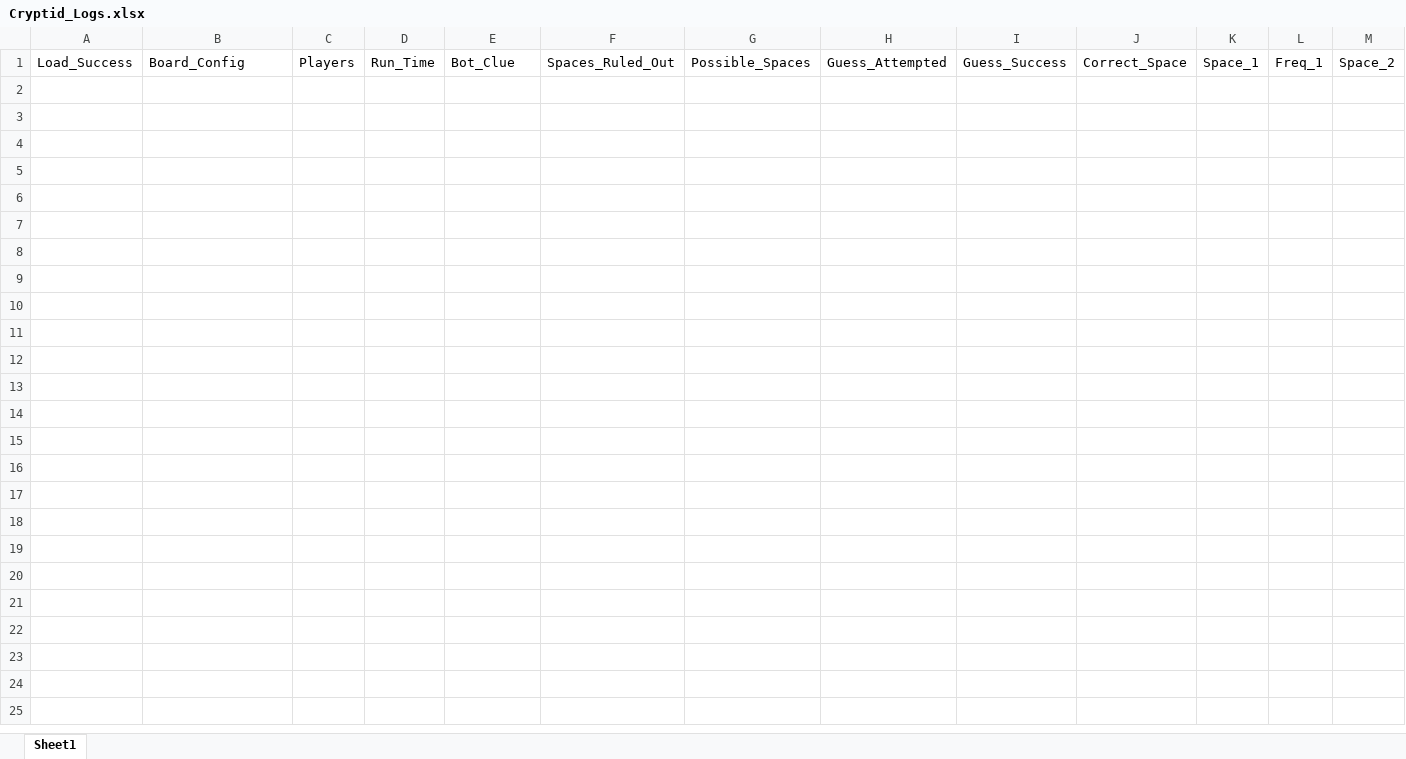
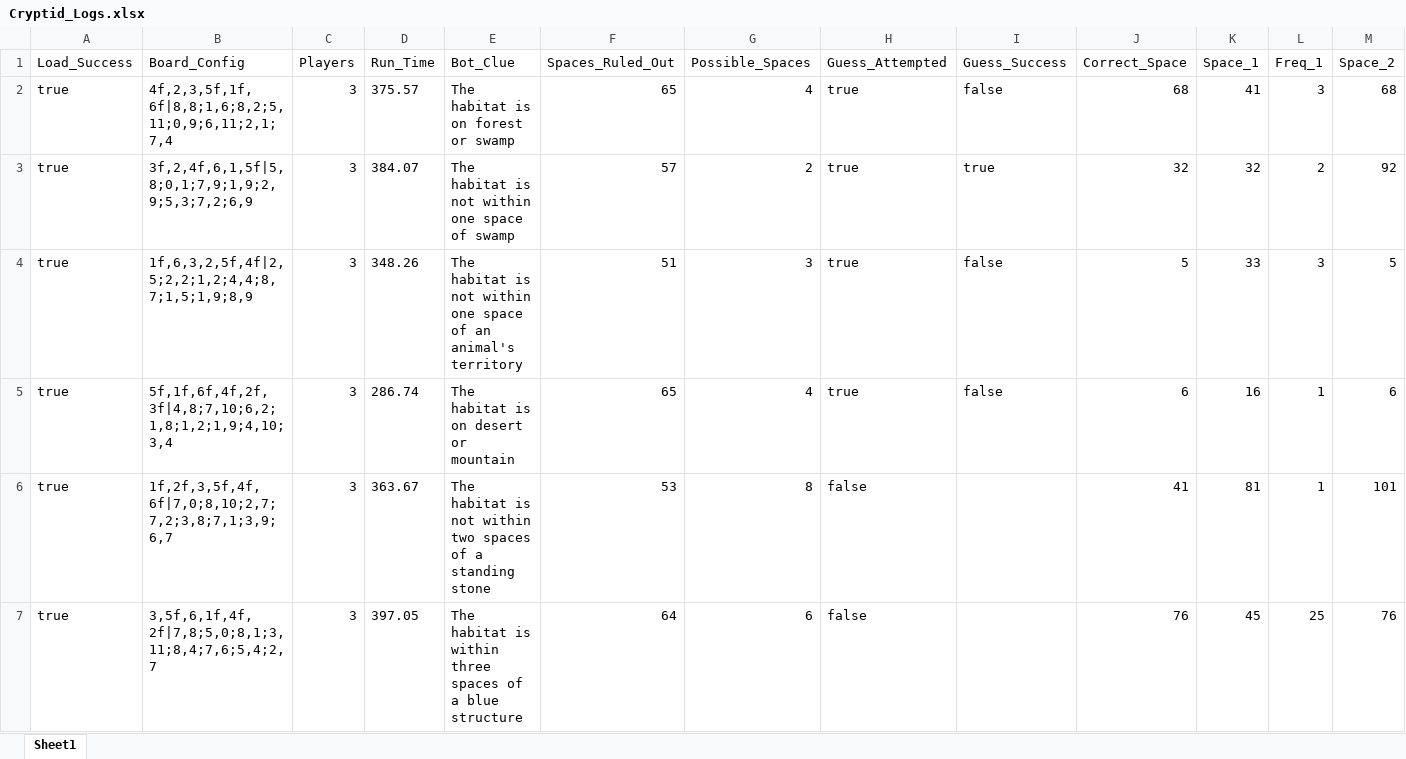
Before and after one commit to CJ1067/Cryptid-Bot, an Excel workbook: Cryptid_Logs.xlsx, sheet Sheet1, drawn as a sheet; only a part is shown; values as stored, in another font and other column widths than the file's, no borders; rows hold the shown columns only; the diff names each change by its address in the sheet, - before the commit and + after, or states it on an @@ line.

Commit message:
update logs

```diff
--- a/Cryptid_Logs.xlsx (sheet Sheet1)
+++ b/Cryptid_Logs.xlsx (sheet Sheet1)
+row 2: true | 4f,2,3,5f,1f,6f|8,8;1,6;8,2;5,11;0,9;6,11;2,1;7,4 | 3 | 375.57 | The habitat is on forest or swamp | 65 | 4 | true | false | 68 | 41 | 3 | 68
+row 3: true | 3f,2,4f,6,1,5f|5,8;0,1;7,9;1,9;2,9;5,3;7,2;6,9 | 3 | 384.07 | The habitat is not within one space of swamp | 57 | 2 | true | true | 32 | 32 | 2 | 92
+row 4: true | 1f,6,3,2,5f,4f|2,5;2,2;1,2;4,4;8,7;1,5;1,9;8,9 | 3 | 348.26 | The habitat is not within one space of an animal's territory | 51 | 3 | true | false | 5 | 33 | 3 | 5
+row 5: true | 5f,1f,6f,4f,2f,3f|4,8;7,10;6,2;1,8;1,2;1,9;4,10;3,4 | 3 | 286.74 | The habitat is on desert or mountain | 65 | 4 | true | false | 6 | 16 | 1 | 6
+row 6: true | 1f,2f,3,5f,4f,6f|7,0;8,10;2,7;7,2;3,8;7,1;3,9;6,7 | 3 | 363.67 | The habitat is not within two spaces of a standing stone | 53 | 8 | false |  | 41 | 81 | 1 | 101
+row 7: true | 3,5f,6,1f,4f,2f|7,8;5,0;8,1;3,11;8,4;7,6;5,4;2,7 | 3 | 397.05 | The habitat is within three spaces of a blue structure | 64 | 6 | false |  | 76 | 45 | 25 | 76
```
